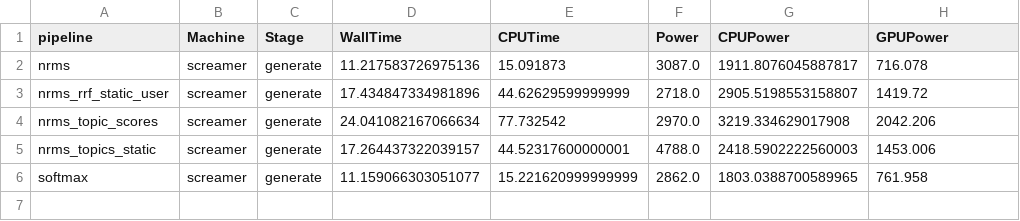
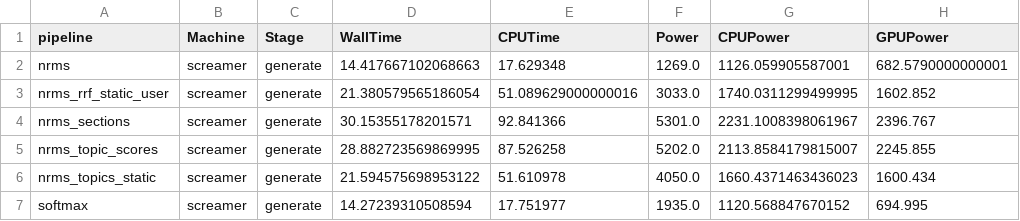
Before and after one commit to CCRI-POPROX/poprox-recommender, a CSV file: outputs/mind-subset-tasks.csv, drawn as a sheet.

```diff
--- a/outputs/mind-subset-tasks.csv
+++ b/outputs/mind-subset-tasks.csv
@@ -1,6 +1,7 @@
 pipeline,Machine,Stage,WallTime,CPUTime,Power,CPUPower,GPUPower
-nrms,screamer,generate,11.217583726975136,15.091873,3087.0,1911.8076045887817,716.078
-nrms_rrf_static_user,screamer,generate,17.434847334981896,44.62629599999999,2718.0,2905.5198553158807,1419.72
-nrms_topic_scores,screamer,generate,24.041082167066634,77.732542,2970.0,3219.334629017908,2042.206
-nrms_topics_static,screamer,generate,17.264437322039157,44.52317600000001,4788.0,2418.5902222560003,1453.006
-softmax,screamer,generate,11.159066303051077,15.221620999999999,2862.0,1803.0388700589965,761.958
+nrms,screamer,generate,14.417667102068663,17.629348,1269.0,1126.059905587001,682.5790000000001
+nrms_rrf_static_user,screamer,generate,21.380579565186054,51.089629000000016,3033.0,1740.0311299499995,1602.852
+nrms_sections,screamer,generate,30.15355178201571,92.841366,5301.0,2231.1008398061967,2396.767
+nrms_topic_scores,screamer,generate,28.882723569869995,87.526258,5202.0,2113.8584179815007,2245.855
+nrms_topics_static,screamer,generate,21.594575698953122,51.610978,4050.0,1660.4371463436023,1600.434
+softmax,screamer,generate,14.27239310508594,17.751977,1935.0,1120.568847670152,694.995
```
Also changed, not shown: outputs/mind-small-metrics.csv, outputs/mind-small-tasks.csv, 24 other files.
